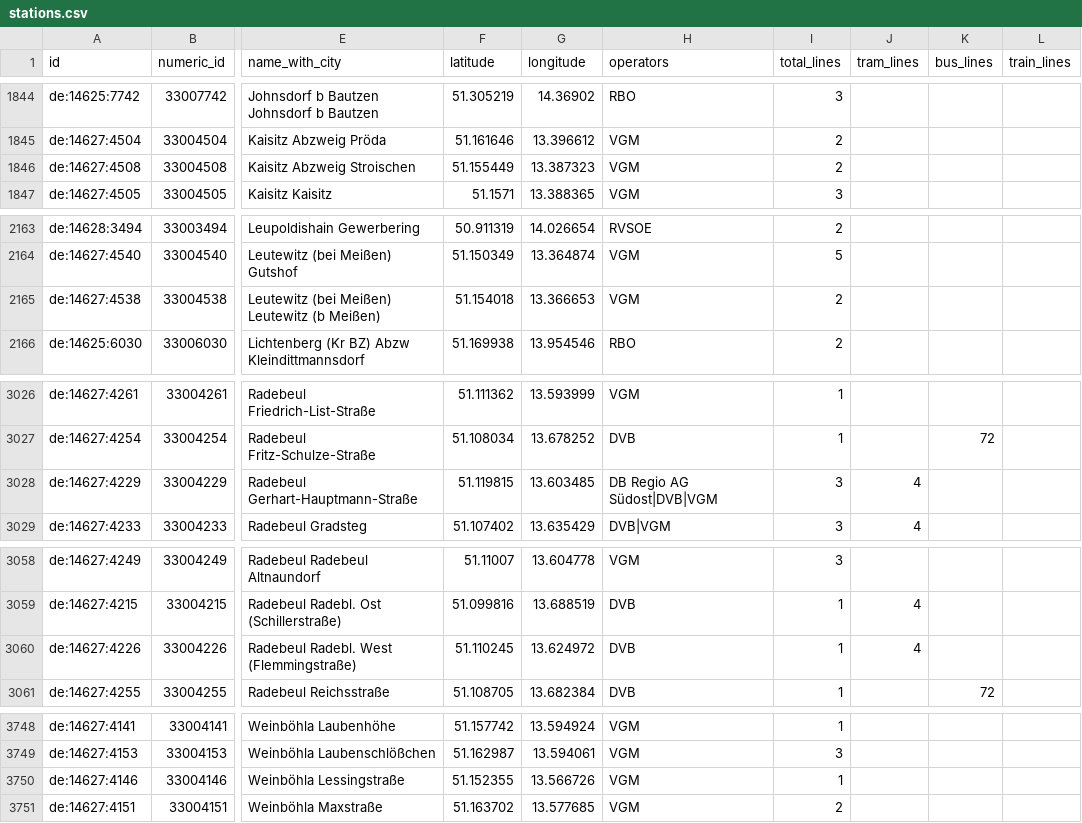
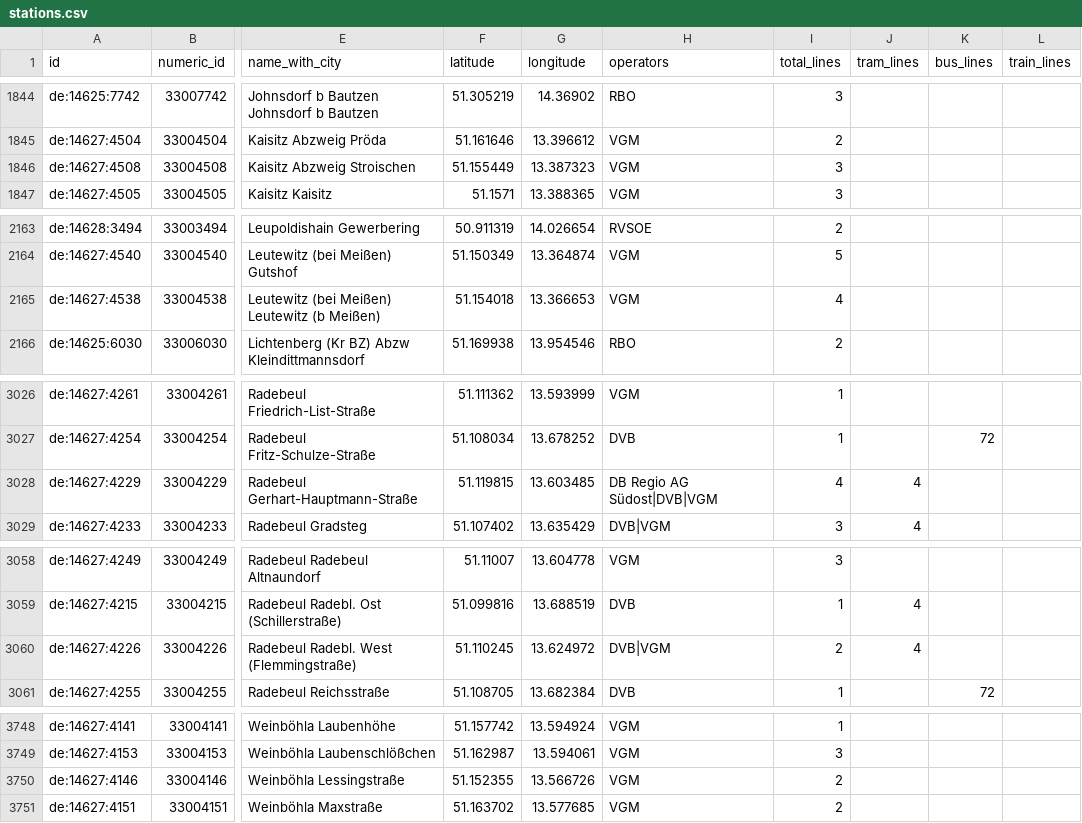
Before and after one commit to kiliankoe/vvo, a CSV file: data/stations.csv, drawn as a sheet; only a part is shown, gaps mark what is left out; the diff covers the shown part only; the diff names each change by its address in the sheet, - before the commit and + after, or states it on an @@ line.

```diff
--- a/data/stations.csv
+++ b/data/stations.csv
-I1846 (total_lines): 2
+I1846 (total_lines): 3
-I2165 (total_lines): 2
+I2165 (total_lines): 4
-I3028 (total_lines): 3
+I3028 (total_lines): 4
-H3060 (operators): DVB
+H3060 (operators): DVB|VGM
-I3060 (total_lines): 1
+I3060 (total_lines): 2
-I3750 (total_lines): 1
+I3750 (total_lines): 2
```
Also changed, not shown: 12 edited cells elsewhere in this file, 3 other files.
